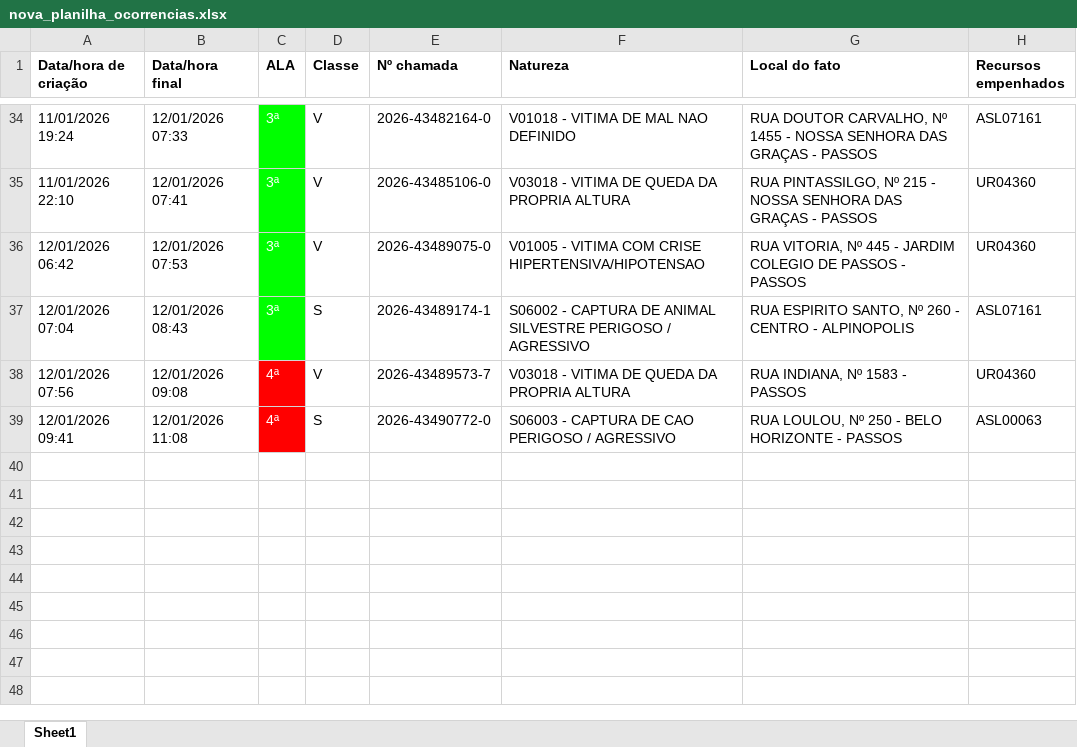
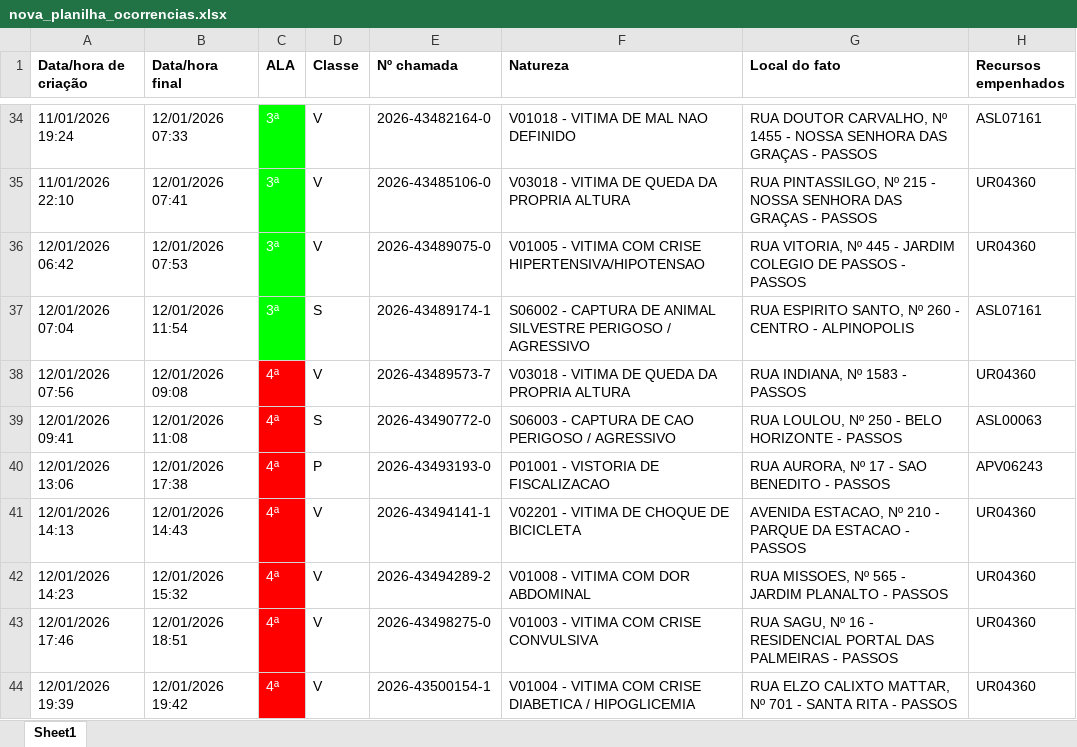
Before and after one commit to royalfye/Cad_Automation, an Excel workbook: data/chamadas_csv/nova_planilha_ocorrencias.xlsx, sheet Sheet1, drawn as a sheet; only a part is shown, gaps mark what is left out; values as stored, in another font and other column widths than the file's, no borders; the diff names each change by its address in the sheet, - before the commit and + after, or states it on an @@ line.

```diff
--- a/data/chamadas_csv/nova_planilha_ocorrencias.xlsx (sheet Sheet1)
+++ b/data/chamadas_csv/nova_planilha_ocorrencias.xlsx (sheet Sheet1)
-B37 (Data/hora final): 12/01/2026 08:43
+B37 (Data/hora final): 12/01/2026 11:54
+row 40: 12/01/2026 13:06 | 12/01/2026 17:38 | 4ª | P | 2026-43493193-0 | P01001 - VISTORIA DE FISCALIZACAO | RUA AURORA, Nº 17 - SAO BENEDITO - PASSOS | APV06243
+row 41: 12/01/2026 14:13 | 12/01/2026 14:43 | 4ª | V | 2026-43494141-1 | V02201 - VITIMA DE CHOQUE DE BICICLETA | AVENIDA ESTACAO, Nº 210 - PARQUE DA ESTACAO - PASSOS | UR04360
+row 42: 12/01/2026 14:23 | 12/01/2026 15:32 | 4ª | V | 2026-43494289-2 | V01008 - VITIMA COM DOR ABDOMINAL | RUA MISSOES, Nº 565 - JARDIM PLANALTO - PASSOS | UR04360
+row 43: 12/01/2026 17:46 | 12/01/2026 18:51 | 4ª | V | 2026-43498275-0 | V01003 - VITIMA COM CRISE CONVULSIVA | RUA SAGU, Nº 16 - RESIDENCIAL PORTAL DAS PALMEIRAS - PASSOS | UR04360
+row 44: 12/01/2026 19:39 | 12/01/2026 19:42 | 4ª | V | 2026-43500154-1 | V01004 - VITIMA COM CRISE DIABETICA / HIPOGLICEMIA | RUA ELZO CALIXTO MATTAR, Nº 701 - SANTA RITA - PASSOS | UR04360
```
Also changed, not shown: 4 other files.
